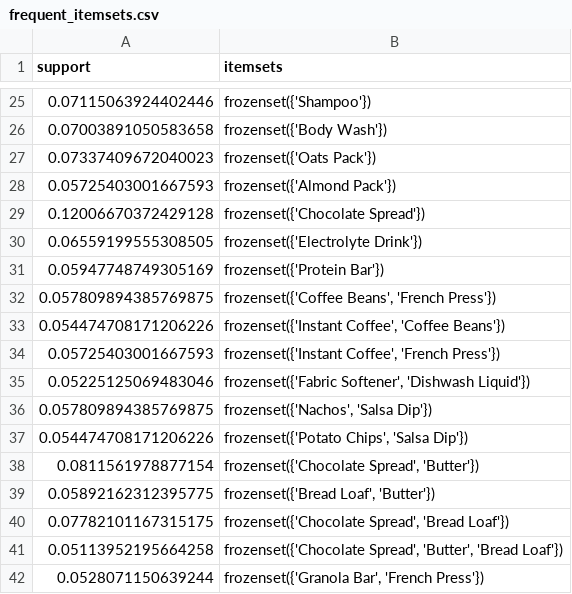
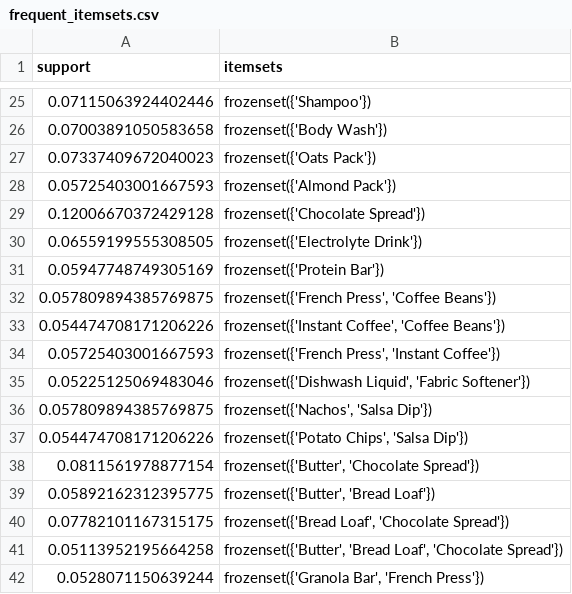
Before and after one commit to urvashi933/market-basket-recommendation-system, a CSV file: outputs/frequent_itemsets.csv, drawn as a sheet; only a part is shown, gaps mark what is left out.

```diff
--- a/outputs/frequent_itemsets.csv
+++ b/outputs/frequent_itemsets.csv
@@ -31,12 +31,12 @@ support,itemsets
 0.05947748749305169,frozenset({'Protein Bar'})
-0.057809894385769875,"frozenset({'Coffee Beans', 'French Press'})"
+0.057809894385769875,"frozenset({'French Press', 'Coffee Beans'})"
 0.054474708171206226,"frozenset({'Instant Coffee', 'Coffee Beans'})"
-0.05725403001667593,"frozenset({'Instant Coffee', 'French Press'})"
-0.05225125069483046,"frozenset({'Fabric Softener', 'Dishwash Liquid'})"
+0.05725403001667593,"frozenset({'French Press', 'Instant Coffee'})"
+0.05225125069483046,"frozenset({'Dishwash Liquid', 'Fabric Softener'})"
 0.057809894385769875,"frozenset({'Nachos', 'Salsa Dip'})"
 0.054474708171206226,"frozenset({'Potato Chips', 'Salsa Dip'})"
-0.0811561978877154,"frozenset({'Chocolate Spread', 'Butter'})"
-0.05892162312395775,"frozenset({'Bread Loaf', 'Butter'})"
-0.07782101167315175,"frozenset({'Chocolate Spread', 'Bread Loaf'})"
-0.05113952195664258,"frozenset({'Chocolate Spread', 'Butter', 'Bread Loaf'})"
+0.0811561978877154,"frozenset({'Butter', 'Chocolate Spread'})"
+0.05892162312395775,"frozenset({'Butter', 'Bread Loaf'})"
+0.07782101167315175,"frozenset({'Bread Loaf', 'Chocolate Spread'})"
+0.05113952195664258,"frozenset({'Butter', 'Bread Loaf', 'Chocolate Spread'})"
 0.0528071150639244,"frozenset({'Granola Bar', 'French Press'})"
```
Also changed, not shown: outputs/association_rules.csv, outputs/top_rules.csv, 1 other file.
